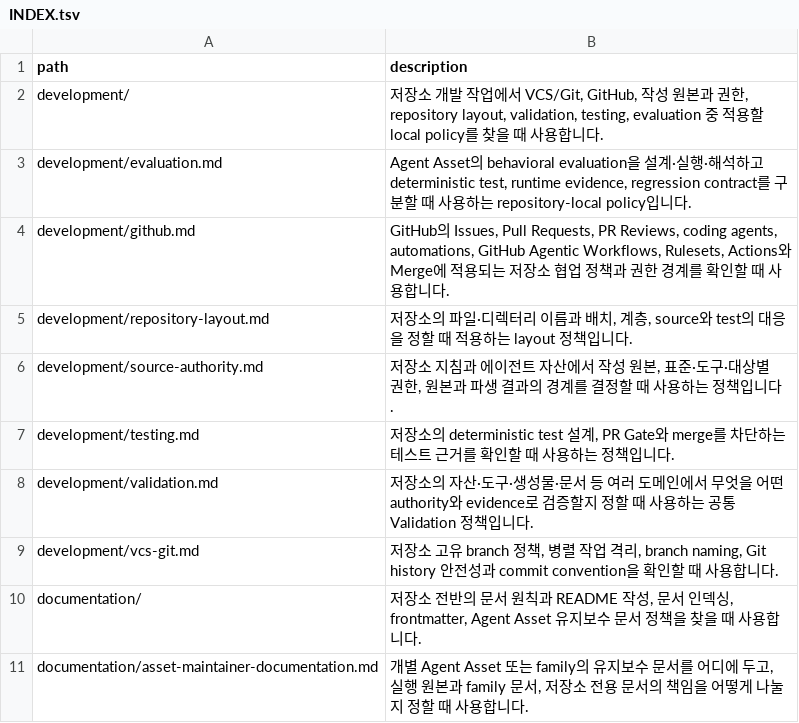
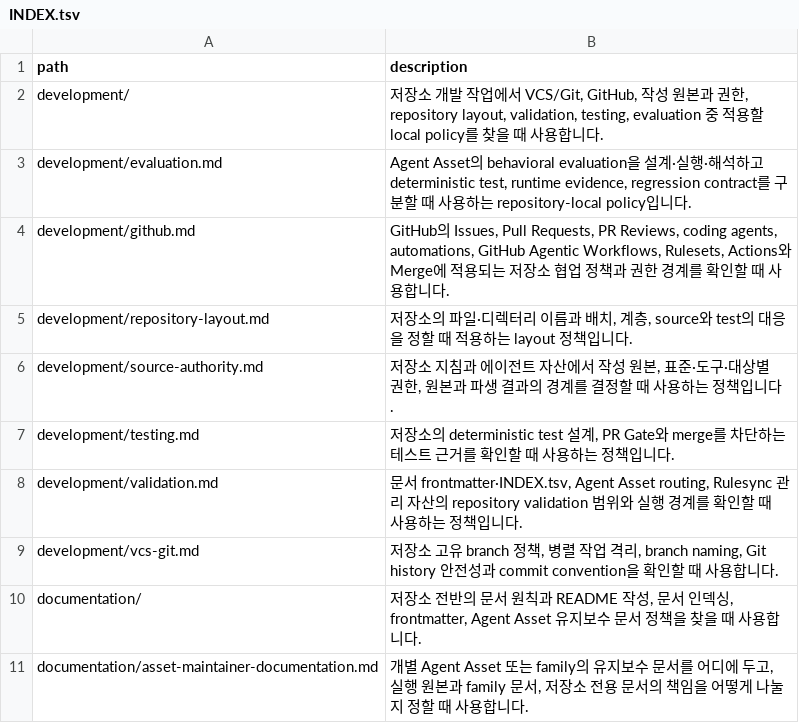
Before and after one commit to mols3131d/mols-agent-assets, a TSV file: docs/INDEX.tsv, drawn as a sheet; only a part is shown.

Commit message:
docs(index): validation 설명 동기화

```diff
--- a/docs/INDEX.tsv
+++ b/docs/INDEX.tsv
@@ -7,3 +7,3 @@ development/source-authority.md	저장소 지침과 에이전트 자산에서
 development/testing.md	저장소의 deterministic test 설계, PR Gate와 merge를 차단하는 테스트 근거를 확인할 때 사용하는 정책입니다.
-development/validation.md	저장소의 자산·도구·생성물·문서 등 여러 도메인에서 무엇을 어떤 authority와 evidence로 검증할지 정할 때 사용하는 공통 Validation 정책입니다.
+development/validation.md	문서 frontmatter·INDEX.tsv, Agent Asset routing, Rulesync 관리 자산의 repository validation 범위와 실행 경계를 확인할 때 사용하는 정책입니다.
 development/vcs-git.md	저장소 고유 branch 정책, 병렬 작업 격리, branch naming, Git history 안전성과 commit convention을 확인할 때 사용합니다.
```
